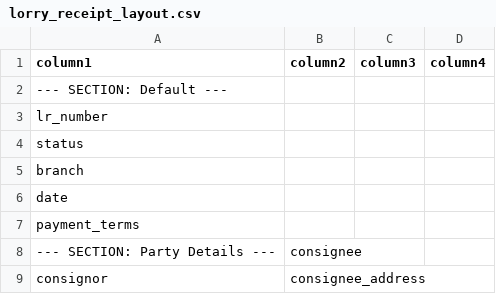
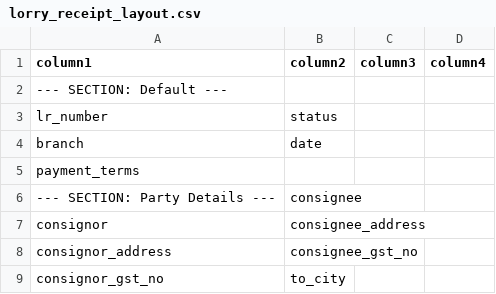
Before and after one commit to mukesh339yahoo/mytransport, a CSV file: lorry_receipt_layout.csv, drawn as a sheet; only a part is shown; the shorter side is filled out with more unchanged rows.

Commit message:
feat: Add UAT data generation, territory import script, and update LR and Invoice layouts

```diff
--- a/lorry_receipt_layout.csv
+++ b/lorry_receipt_layout.csv
@@ -2,6 +2,4 @@ column1,column2,column3,column4
 --- SECTION: Default ---,,,
-lr_number,,,
-status,,,
-branch,,,
-date,,,
+lr_number,status,,
+branch,date,,
 payment_terms,,,
```
Also changed, not shown: 5 other files.
